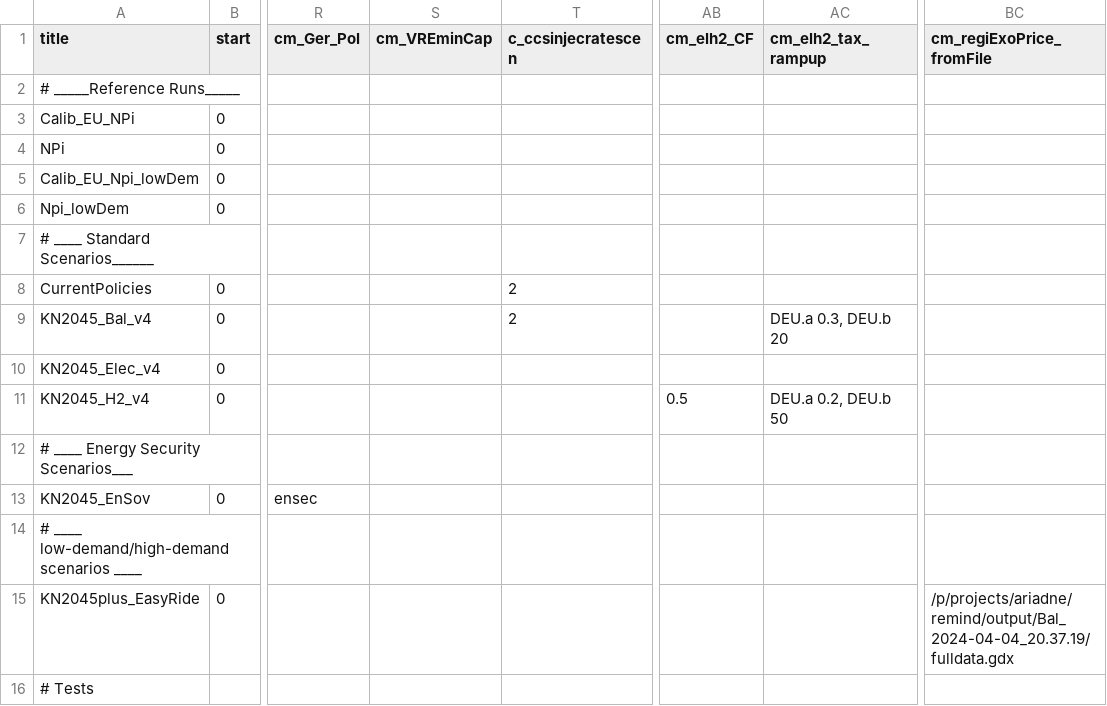
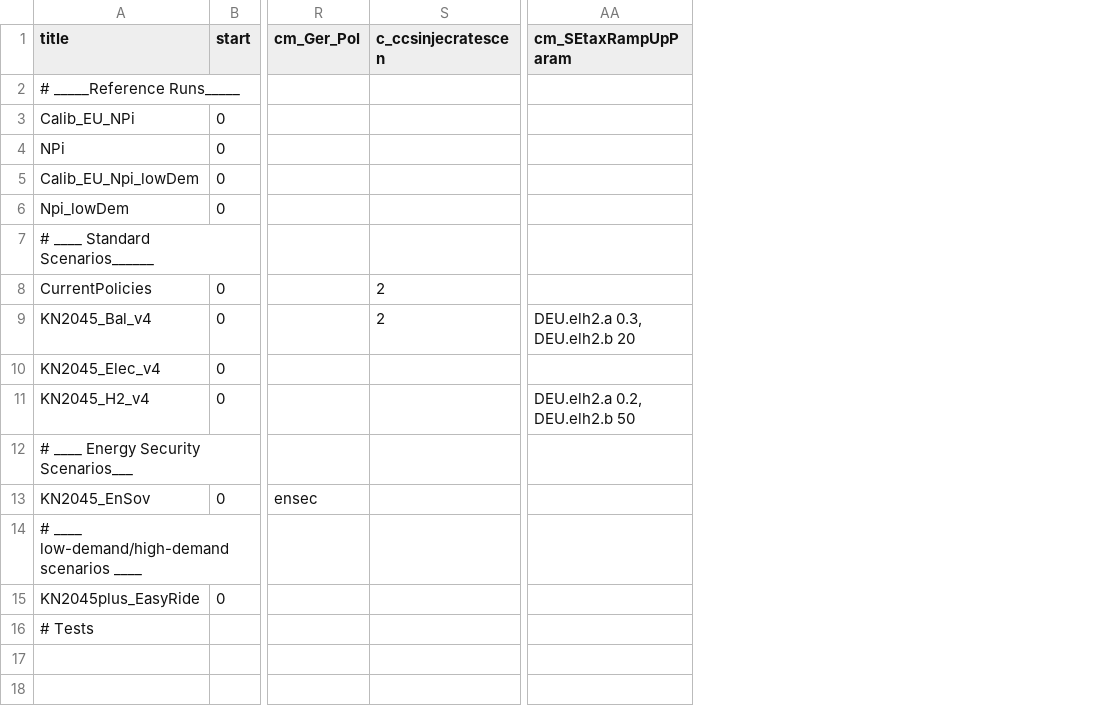
Before and after one commit to remindmodel/remind, a CSV file: config/scenario_config_21_EU11_ARIADNE.csv, drawn as a sheet; only a part is shown, gaps mark what is left out; removed rows and columns are numbered as before the commit, all else as after; the diff names each change by its address in the sheet, - before the commit and + after, or states it on an @@ line.

Commit message:
delete some outdated columns  ined columns in ariadne scenario config

```diff
--- a/config/scenario_config_21_EU11_ARIADNE.csv
+++ b/config/scenario_config_21_EU11_ARIADNE.csv
-column S (cm_VREminCap), empty
-column AB (cm_elh2_CF), row 11: 0.5
-column AC (cm_elh2_tax_rampup), rows 9-11: DEU.a 0.3, DEU.b 20 |  | DEU.a 0.2, DEU.b 50
+column AA (cm_SEtaxRampUpParam), rows 9-11: DEU.elh2.a 0.3, DEU.elh2.b 20 |  | DEU.elh2.a 0.2, DEU.elh2.b 50
-column BC (cm_regiExoPrice_fromFile), row 15: /p/projects/ariadne/remind/output/Bal_2024-04-04_20.37.19/fulldata.gdx
```
